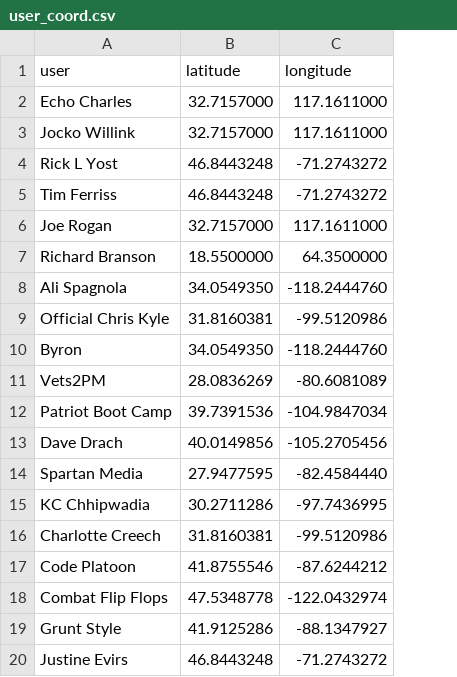
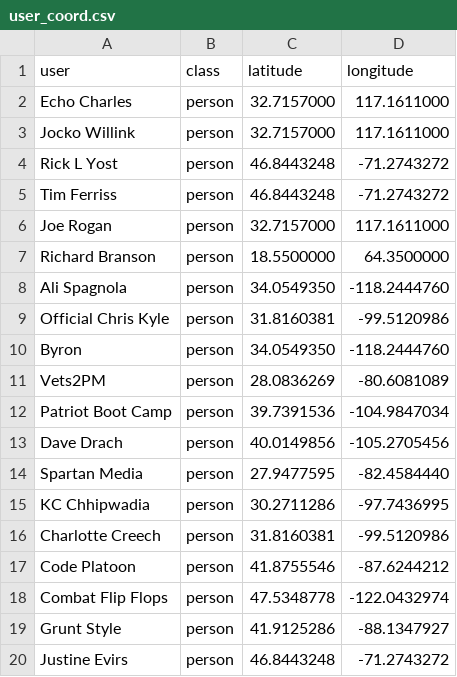
Before and after one commit to rlyost/python_project_twtr, a CSV file: twtr/user_coord.csv, drawn as a sheet; the diff names each change by its address in the sheet, - before the commit and + after, or states it on an @@ line.

Commit message:
updated class

```diff
--- a/twtr/user_coord.csv
+++ b/twtr/user_coord.csv
+column B (class), rows 2-20: all person
```
